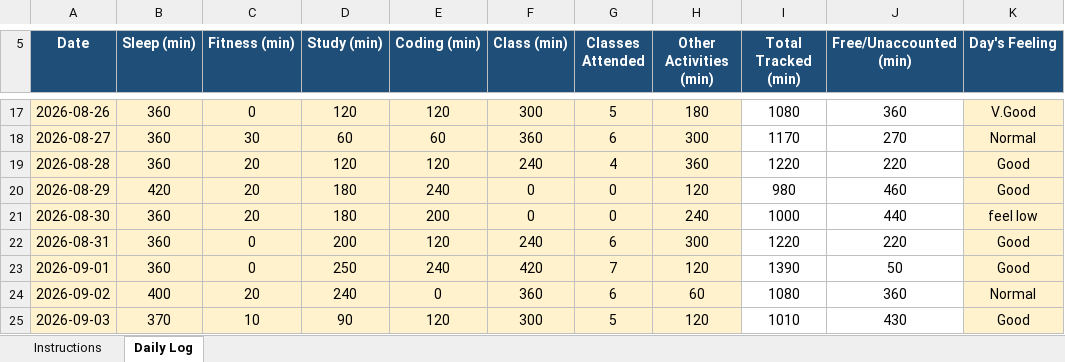
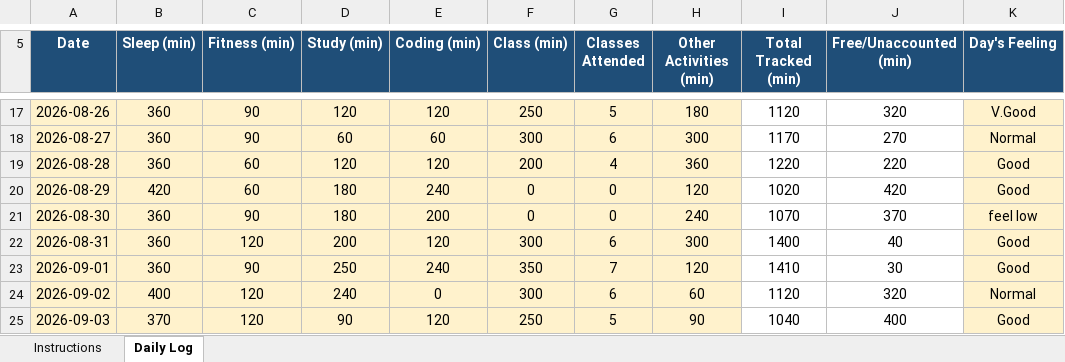
Before and after one commit to TanuSharma2004-tech/CAP776-Daily-work, an Excel workbook: 12625957.xlsx, sheet Daily Log, drawn as a sheet; only a part is shown, gaps mark what is left out; values as stored, in another font and other column widths than the file's, no borders; conditional formats not drawn; the diff covers the shown part only; the diff names each change by its address in the sheet, - before the commit and + after, or states it on an @@ line.

```diff
--- a/12625957.xlsx (sheet Daily Log)
+++ b/12625957.xlsx (sheet Daily Log)
-C17 (Fitness (min)): 0
+C17 (Fitness (min)): 90
-F17 (Class (min)): 300
+F17 (Class (min)): 250
-I17 (Total Tracked (min)): 1080
+I17 (Total Tracked (min)): 1120
-J17 (Free/Unaccounted (min)): 360
+J17 (Free/Unaccounted (min)): 320
-C18 (Fitness (min)): 30
+C18 (Fitness (min)): 90
-F18 (Class (min)): 360
+F18 (Class (min)): 300
-C19:C20 (Fitness (min)): 20
+C19:C20 (Fitness (min)): 60
-F19 (Class (min)): 240
+F19 (Class (min)): 200
-I20 (Total Tracked (min)): 980
+I20 (Total Tracked (min)): 1020
-J20 (Free/Unaccounted (min)): 460
+J20 (Free/Unaccounted (min)): 420
-C21 (Fitness (min)): 20
+C21 (Fitness (min)): 90
-I21 (Total Tracked (min)): 1000
+I21 (Total Tracked (min)): 1070
-J21 (Free/Unaccounted (min)): 440
+J21 (Free/Unaccounted (min)): 370
-C22 (Fitness (min)): 0
+C22 (Fitness (min)): 120
-F22 (Class (min)): 240
+F22 (Class (min)): 300
-I22 (Total Tracked (min)): 1220
+I22 (Total Tracked (min)): 1400
-J22 (Free/Unaccounted (min)): 220
+J22 (Free/Unaccounted (min)): 40
-C23 (Fitness (min)): 0
+C23 (Fitness (min)): 90
-F23 (Class (min)): 420
+F23 (Class (min)): 350
-I23 (Total Tracked (min)): 1390
+I23 (Total Tracked (min)): 1410
-J23 (Free/Unaccounted (min)): 50
+J23 (Free/Unaccounted (min)): 30
-C24 (Fitness (min)): 20
+C24 (Fitness (min)): 120
-F24 (Class (min)): 360
+F24 (Class (min)): 300
-I24 (Total Tracked (min)): 1080
+I24 (Total Tracked (min)): 1120
-J24 (Free/Unaccounted (min)): 360
+J24 (Free/Unaccounted (min)): 320
-C25 (Fitness (min)): 10
+C25 (Fitness (min)): 120
-F25 (Class (min)): 300
+F25 (Class (min)): 250
-H25 (Other Activities (min)): 120
+H25 (Other Activities (min)): 90
-I25 (Total Tracked (min)): 1010
+I25 (Total Tracked (min)): 1040
-J25 (Free/Unaccounted (min)): 430
+J25 (Free/Unaccounted (min)): 400
```
Also changed, not shown: 68 edited cells elsewhere in this sheet.
